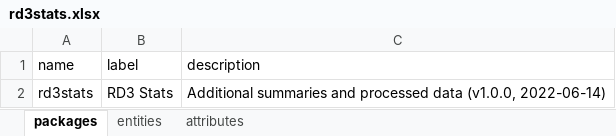
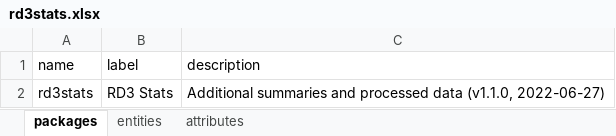
Before and after one commit to molgenis/projects-solve-rd, an Excel workbook: dist/rd3stats.xlsx, sheet packages, drawn as a sheet; values as stored, in another font and other column widths than the file's, no borders; the diff names each change by its address in the sheet, - before the commit and + after, or states it on an @@ line.

Commit message:
expanded tree data table (#21)

```diff
--- a/dist/rd3stats.xlsx (sheet packages)
+++ b/dist/rd3stats.xlsx (sheet packages)
-C2 (description): …processed data (v1.0.0, 2022-06-14)
+C2 (description): …processed data (v1.1.0, 2022-06-27)
```
Also changed, not shown: sheet attributes, sheet entities, 2 other files.
